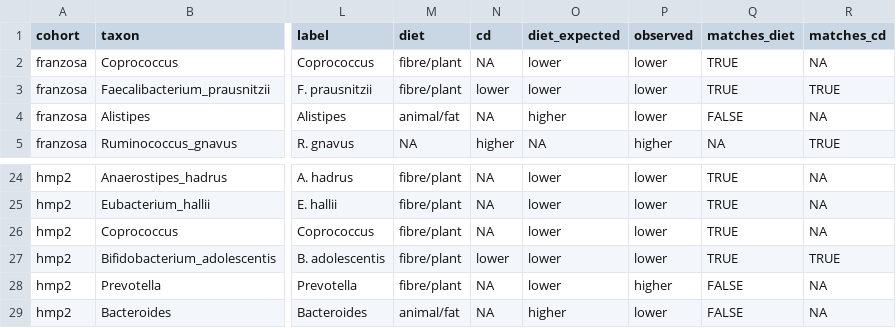
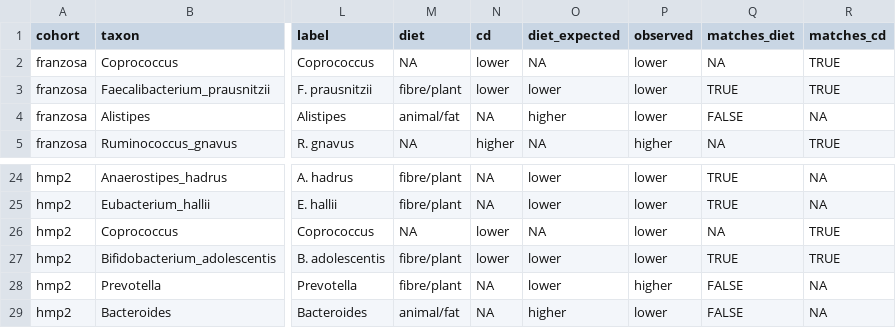
Before and after one commit to luludoaido/thesis-cd-microbiome, a CSV file: results/hypotheses/species_cd_diet.csv, drawn as a sheet; only a part is shown, gaps mark what is left out; the diff names each change by its address in the sheet, - before the commit and + after, or states it on an @@ line.

Commit message:
Update taxa list and literature

```diff
--- a/results/hypotheses/species_cd_diet.csv
+++ b/results/hypotheses/species_cd_diet.csv
-M2 (diet): fibre/plant
+M2 (diet): NA
-N2 (cd): NA
+N2 (cd): lower
-O2 (diet_expected): lower
+O2 (diet_expected): NA
-Q2 (matches_diet): TRUE
+Q2 (matches_diet): NA
-R2 (matches_cd): NA
+R2 (matches_cd): TRUE
-M26 (diet): fibre/plant
+M26 (diet): NA
-N26 (cd): NA
+N26 (cd): lower
-O26 (diet_expected): lower
+O26 (diet_expected): NA
-Q26 (matches_diet): TRUE
+Q26 (matches_diet): NA
-R26 (matches_cd): NA
+R26 (matches_cd): TRUE
```
Also changed, not shown: 6 other files.
